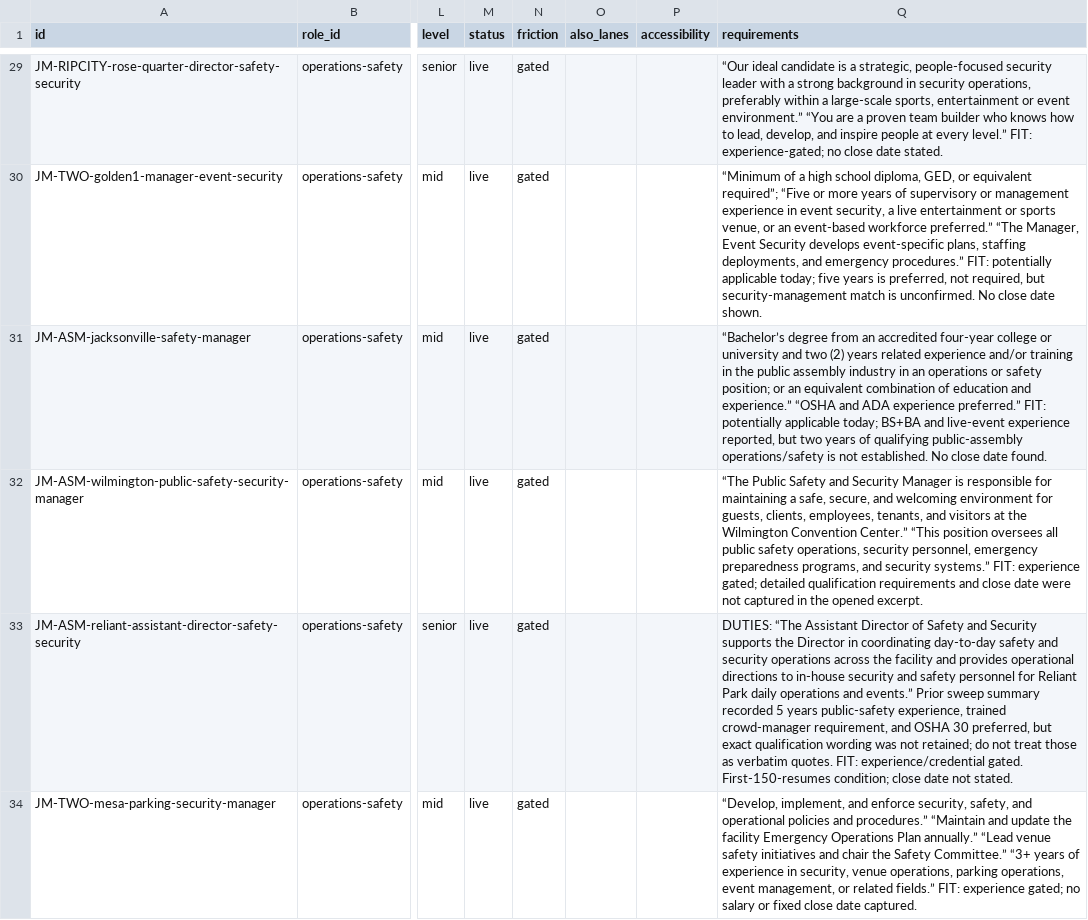
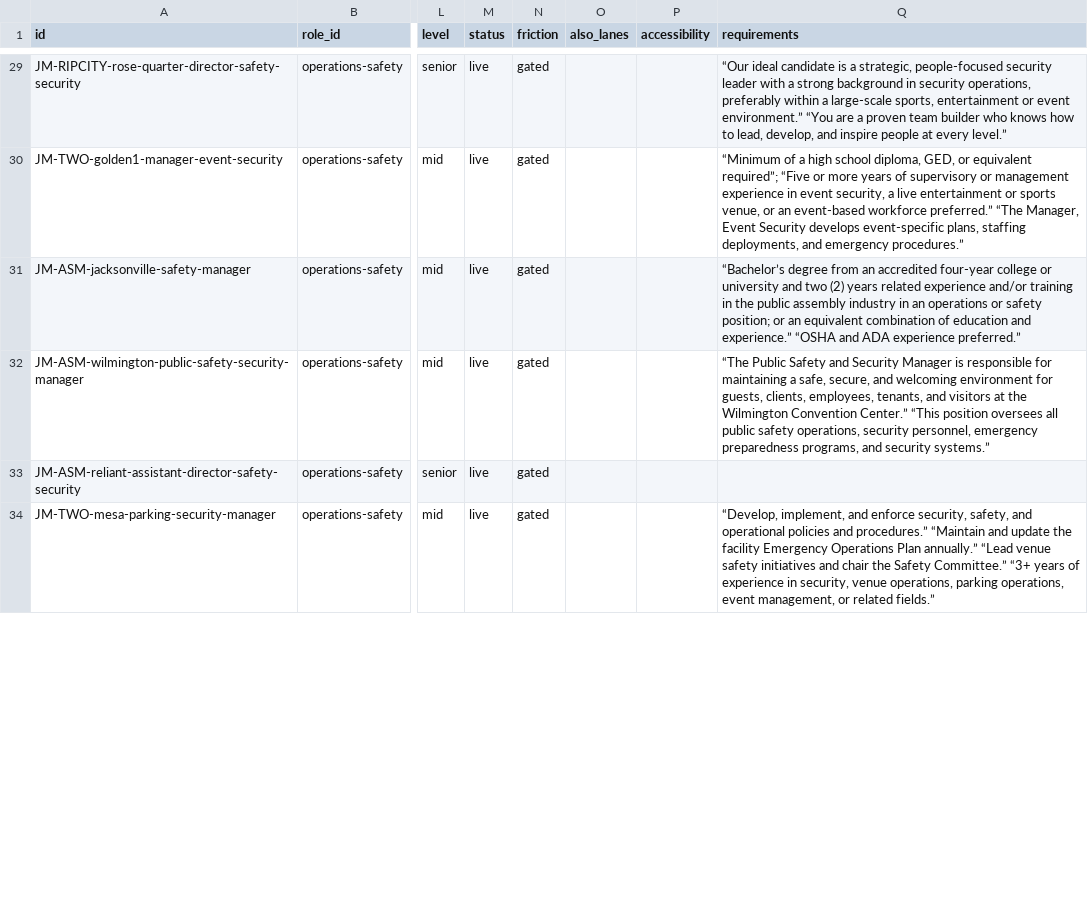
Before and after one commit to mawizorek/ClickUp_apps, a TSV file: routines/job-market-state/operations-safety.tsv, drawn as a sheet; only a part is shown, gaps mark what is left out; the diff covers the shown part only; the diff names each change by its address in the sheet, - before the commit and + after, or states it on an @@ line.

Commit message:
data(job-market): 2026-11-14 10:56 ET — operations-safety, 41 live, +10 -8

```diff
--- a/routines/job-market-state/operations-safety.tsv
+++ b/routines/job-market-state/operations-safety.tsv
-Q29 (requirements): …every level.” FIT: experience-gated; no close date stated.
+Q29 (requirements): …every level.”
-Q30 (requirements): …emergency procedures.” FIT: potentially applicable today; five years is preferred, not required, but security-management match is unconfirmed. No close date shown.
+Q30 (requirements): …emergency procedures.”
-Q31 (requirements): …experience preferred.” FIT: potentially applicable today; BS+BA and live-event experience reported, but two years of qualifying public-assembly operations/safety is not established. No close date found.
+Q31 (requirements): …experience preferred.”
-Q32 (requirements): …security systems.” FIT: experience gated; detailed qualification requirements and close date were not captured in the opened excerpt.
+Q32 (requirements): …security systems.”
-Q33 (requirements): DUTIES: “The Assistant Director of Safety and Security supports the Director in coordinating day-to-day safety and security operations across the facility and provides operational directions to in-house security and safety personnel for Reliant Park daily operations and events.” Prior sweep summary recorded 5 years public-safety experience, trained crowd-manager requirement, and OSHA 30 preferred, but exact qualification wording was not retained; do not treat those as verbatim quotes. FIT: experience/credential gated. First-150-resumes condition; close date not stated.
+Q33 (requirements): (empty)
-Q34 (requirements): …related fields.” FIT: experience gated; no salary or fixed close date captured.
+Q34 (requirements): …related fields.”
```
Also changed, not shown: 10 added rows and 39 edited cells elsewhere in this file.
